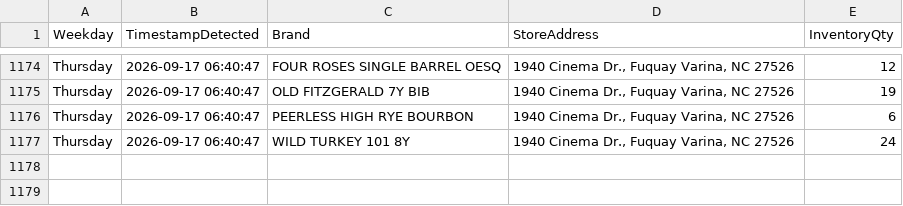
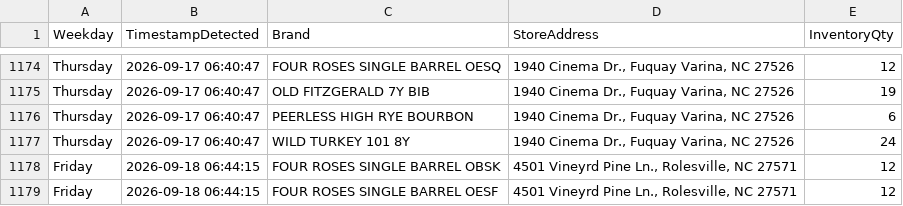
Before and after one commit to bourbonhunter/bourbon-pourcast-frontend, a CSV file: drop_history.csv, drawn as a sheet; only a part is shown, gaps mark what is left out; the diff names each change by its address in the sheet, - before the commit and + after, or states it on an @@ line.

```diff
--- a/drop_history.csv
+++ b/drop_history.csv
+row 1178: Friday | 2026-09-18 06:44:15 | FOUR ROSES SINGLE BARREL OBSK | 4501 Vineyrd Pine Ln., Rolesville, NC 27571 | 12
+row 1179: Friday | 2026-09-18 06:44:15 | FOUR ROSES SINGLE BARREL OESF | 4501 Vineyrd Pine Ln., Rolesville, NC 27571 | 12
```
Also changed, not shown: drop_tracker.csv, 6 other files.
